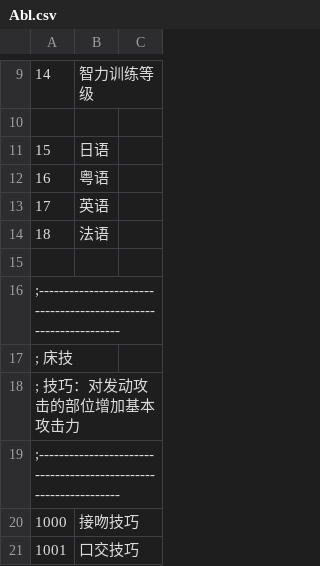
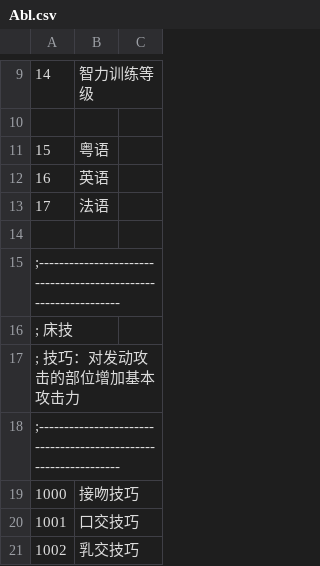
Before and after one commit to yikisi/2, a CSV file: csv/Abl.csv, drawn as a sheet; only a part is shown, gaps mark what is left out; the shorter side is filled out with more unchanged rows.

```diff
--- a/csv/Abl.csv
+++ b/csv/Abl.csv
@@ -10,6 +10,5 @@
 
-15,日语,
-16,粤语,
-17,英语,
-18,法语,
+15,粤语,
+16,英语,
+17,法语,
 
```
Also changed, not shown: csv/Status.csv, tools/uma/uma-data.csv, 9 other files.
